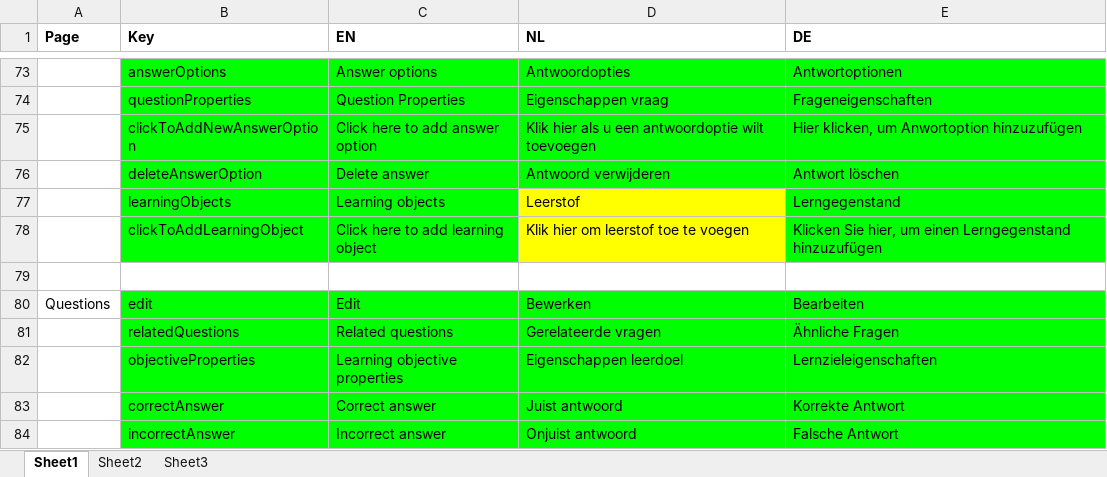
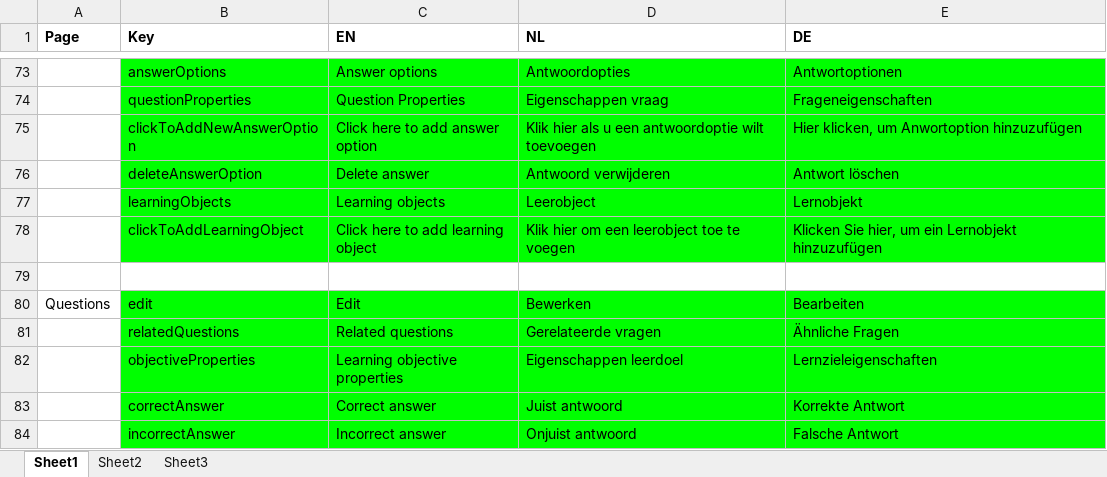
Before and after one commit to jaw4ik/assessment, an Excel workbook: sources/easygenerator.Web/App/localization/resources.xlsx, sheet Sheet1, drawn as a sheet; only a part is shown, gaps mark what is left out; values as stored, in another font and other column widths than the file's, no borders; the diff names each change by its address in the sheet, - before the commit and + after, or states it on an @@ line.

```diff
--- a/sources/easygenerator.Web/App/localization/resources.xlsx (sheet Sheet1)
+++ b/sources/easygenerator.Web/App/localization/resources.xlsx (sheet Sheet1)
-D77 (NL): Leerstof
+D77 (NL): Leerobject
-D77:D78 fill: #FFFF00
+D77:D78 fill: #00FF00
-E77 (DE): Lerngegenstand
+E77 (DE): Lernobjekt
-D78 (NL): Klik hier om leerstof toe te voegen
+D78 (NL): Klik hier om een leerobject toe te voegen
-E78 (DE): …hier, um einen Lerngegenstand hinzuzufügen
+E78 (DE): …hier, um ein Lernobjekt hinzuzufügen
```
Also changed, not shown: 1 other file.
